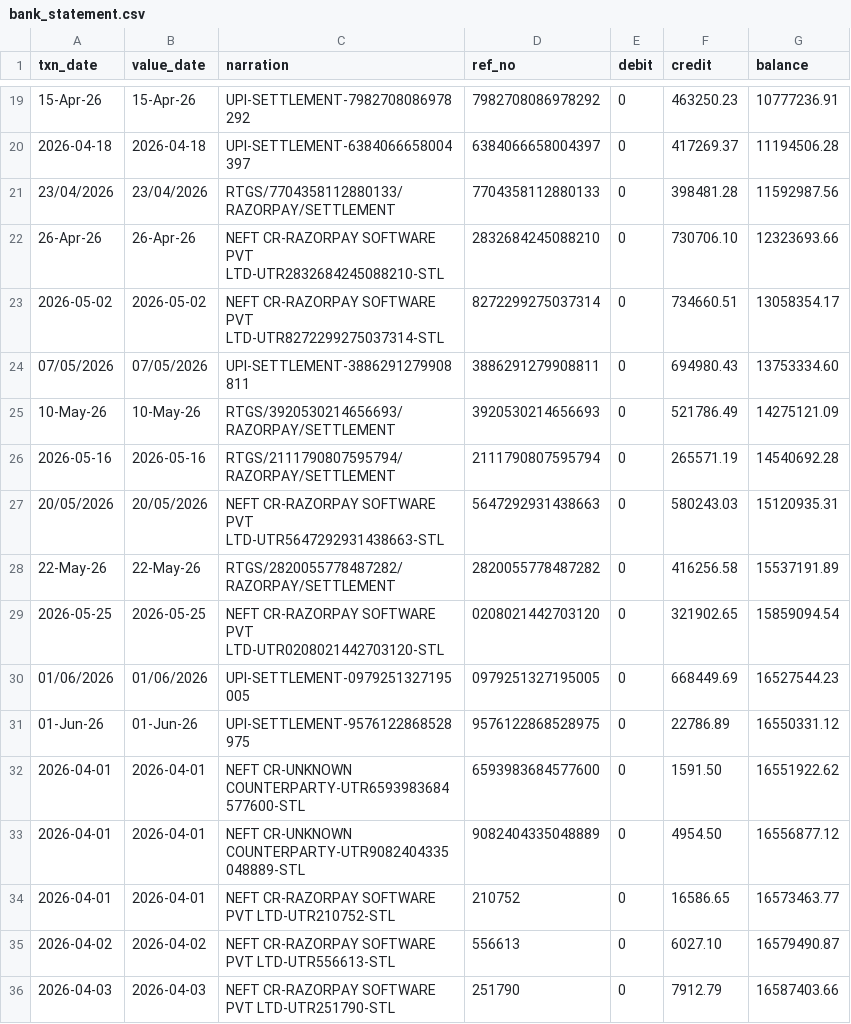
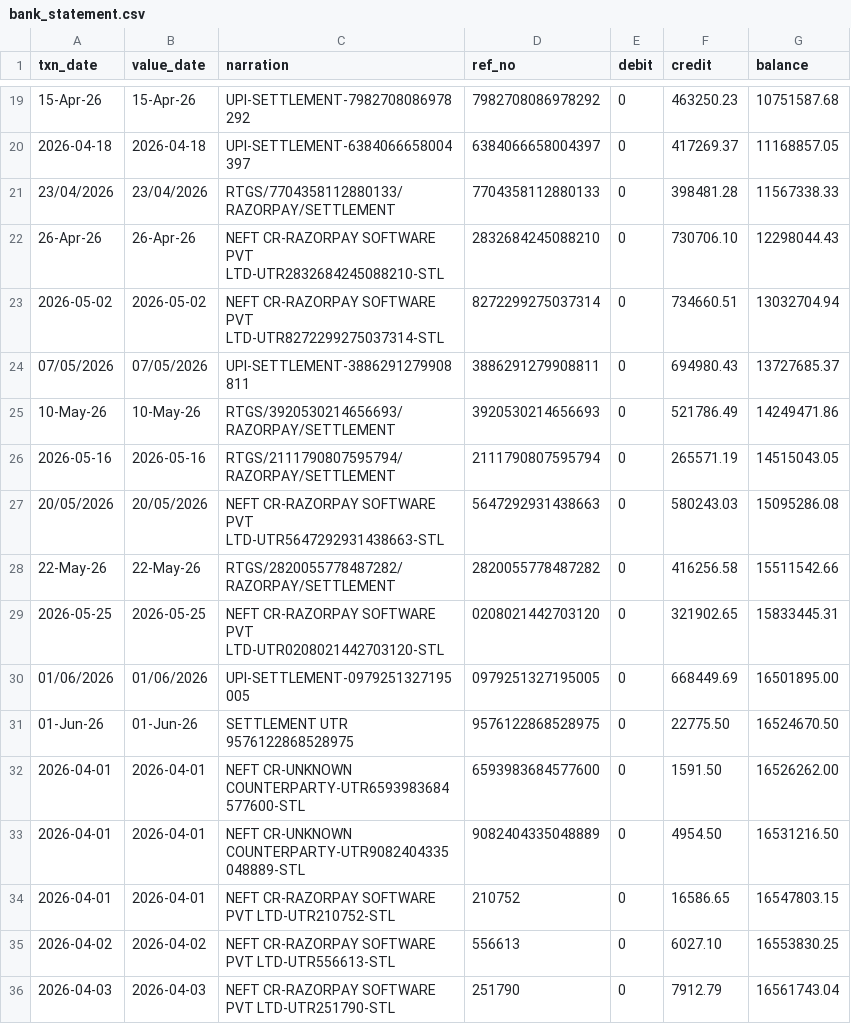
Before and after one commit to subinita01/Manifest---Razorpay-AI-builder-Hackathon, a CSV file: data/demo/bank_statement.csv, drawn as a sheet; only a part is shown, gaps mark what is left out; the diff covers the shown part only.

```diff
--- a/data/demo/bank_statement.csv
+++ b/data/demo/bank_statement.csv
@@ -19,18 +19,18 @@ txn_date,value_date,narration,ref_no,debit,credit,balance
-15-Apr-26,15-Apr-26,UPI-SETTLEMENT-7982708086978292,7982708086978292,0,463250.23,10777236.91
-2026-04-18,2026-04-18,UPI-SETTLEMENT-6384066658004397,6384066658004397,0,417269.37,11194506.28
-23/04/2026,23/04/2026,RTGS/7704358112880133/RAZORPAY/SETTLEMENT,7704358112880133,0,398481.28,11592987.56
-26-Apr-26,26-Apr-26,NEFT CR-RAZORPAY SOFTWARE PVT LTD-UTR2832684245088210-STL,2832684245088210,0,730706.10,12323693.66
-2026-05-02,2026-05-02,NEFT CR-RAZORPAY SOFTWARE PVT LTD-UTR8272299275037314-STL,8272299275037314,0,734660.51,13058354.17
-07/05/2026,07/05/2026,UPI-SETTLEMENT-3886291279908811,3886291279908811,0,694980.43,13753334.60
-10-May-26,10-May-26,RTGS/3920530214656693/RAZORPAY/SETTLEMENT,3920530214656693,0,521786.49,14275121.09
-2026-05-16,2026-05-16,RTGS/2111790807595794/RAZORPAY/SETTLEMENT,2111790807595794,0,265571.19,14540692.28
-20/05/2026,20/05/2026,NEFT CR-RAZORPAY SOFTWARE PVT LTD-UTR5647292931438663-STL,5647292931438663,0,580243.03,15120935.31
-22-May-26,22-May-26,RTGS/2820055778487282/RAZORPAY/SETTLEMENT,2820055778487282,0,416256.58,15537191.89
-2026-05-25,2026-05-25,NEFT CR-RAZORPAY SOFTWARE PVT LTD-UTR0208021442703120-STL,0208021442703120,0,321902.65,15859094.54
-01/06/2026,01/06/2026,UPI-SETTLEMENT-0979251327195005,0979251327195005,0,668449.69,16527544.23
-01-Jun-26,01-Jun-26,UPI-SETTLEMENT-9576122868528975,9576122868528975,0,22786.89,16550331.12
-2026-04-01,2026-04-01,NEFT CR-UNKNOWN COUNTERPARTY-UTR6593983684577600-STL,6593983684577600,0,1591.50,16551922.62
-2026-04-01,2026-04-01,NEFT CR-UNKNOWN COUNTERPARTY-UTR9082404335048889-STL,9082404335048889,0,4954.50,16556877.12
-2026-04-01,2026-04-01,NEFT CR-RAZORPAY SOFTWARE PVT LTD-UTR210752-STL,210752,0,16586.65,16573463.77
-2026-04-02,2026-04-02,NEFT CR-RAZORPAY SOFTWARE PVT LTD-UTR556613-STL,556613,0,6027.10,16579490.87
-2026-04-03,2026-04-03,NEFT CR-RAZORPAY SOFTWARE PVT LTD-UTR251790-STL,251790,0,7912.79,16587403.66
+15-Apr-26,15-Apr-26,UPI-SETTLEMENT-7982708086978292,7982708086978292,0,463250.23,10751587.68
+2026-04-18,2026-04-18,UPI-SETTLEMENT-6384066658004397,6384066658004397,0,417269.37,11168857.05
+23/04/2026,23/04/2026,RTGS/7704358112880133/RAZORPAY/SETTLEMENT,7704358112880133,0,398481.28,11567338.33
+26-Apr-26,26-Apr-26,NEFT CR-RAZORPAY SOFTWARE PVT LTD-UTR2832684245088210-STL,2832684245088210,0,730706.10,12298044.43
+2026-05-02,2026-05-02,NEFT CR-RAZORPAY SOFTWARE PVT LTD-UTR8272299275037314-STL,8272299275037314,0,734660.51,13032704.94
+07/05/2026,07/05/2026,UPI-SETTLEMENT-3886291279908811,3886291279908811,0,694980.43,13727685.37
+10-May-26,10-May-26,RTGS/3920530214656693/RAZORPAY/SETTLEMENT,3920530214656693,0,521786.49,14249471.86
+2026-05-16,2026-05-16,RTGS/2111790807595794/RAZORPAY/SETTLEMENT,2111790807595794,0,265571.19,14515043.05
+20/05/2026,20/05/2026,NEFT CR-RAZORPAY SOFTWARE PVT LTD-UTR5647292931438663-STL,5647292931438663,0,580243.03,15095286.08
+22-May-26,22-May-26,RTGS/2820055778487282/RAZORPAY/SETTLEMENT,2820055778487282,0,416256.58,15511542.66
+2026-05-25,2026-05-25,NEFT CR-RAZORPAY SOFTWARE PVT LTD-UTR0208021442703120-STL,0208021442703120,0,321902.65,15833445.31
+01/06/2026,01/06/2026,UPI-SETTLEMENT-0979251327195005,0979251327195005,0,668449.69,16501895.00
+01-Jun-26,01-Jun-26,SETTLEMENT UTR 9576122868528975,9576122868528975,0,22775.50,16524670.50
+2026-04-01,2026-04-01,NEFT CR-UNKNOWN COUNTERPARTY-UTR6593983684577600-STL,6593983684577600,0,1591.50,16526262.00
+2026-04-01,2026-04-01,NEFT CR-UNKNOWN COUNTERPARTY-UTR9082404335048889-STL,9082404335048889,0,4954.50,16531216.50
+2026-04-01,2026-04-01,NEFT CR-RAZORPAY SOFTWARE PVT LTD-UTR210752-STL,210752,0,16586.65,16547803.15
+2026-04-02,2026-04-02,NEFT CR-RAZORPAY SOFTWARE PVT LTD-UTR556613-STL,556613,0,6027.10,16553830.25
+2026-04-03,2026-04-03,NEFT CR-RAZORPAY SOFTWARE PVT LTD-UTR251790-STL,251790,0,7912.79,16561743.04
```
Also changed, not shown: 1 added row, 1 removed row and 30 edited cells elsewhere in this file, data/demo/settlement_batch.csv, 17 other files.
